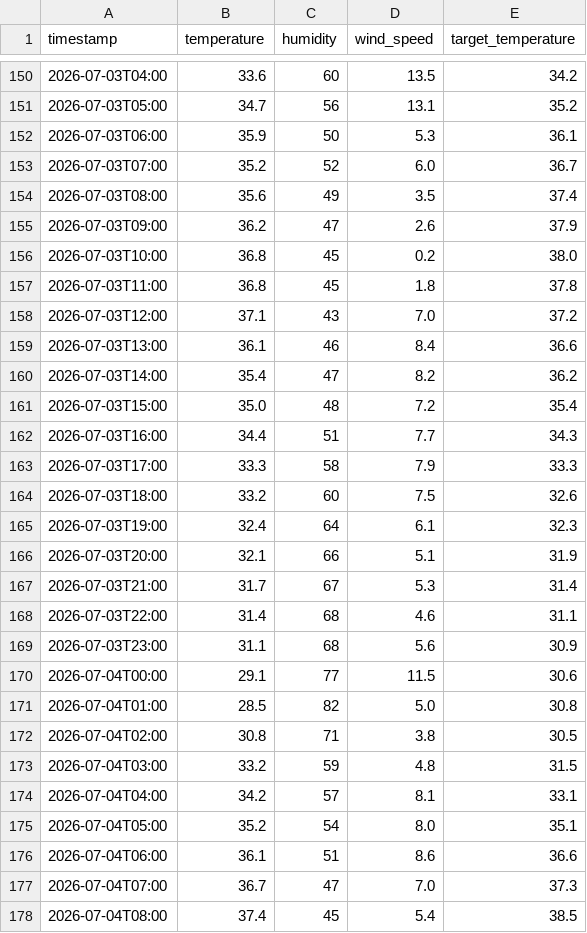
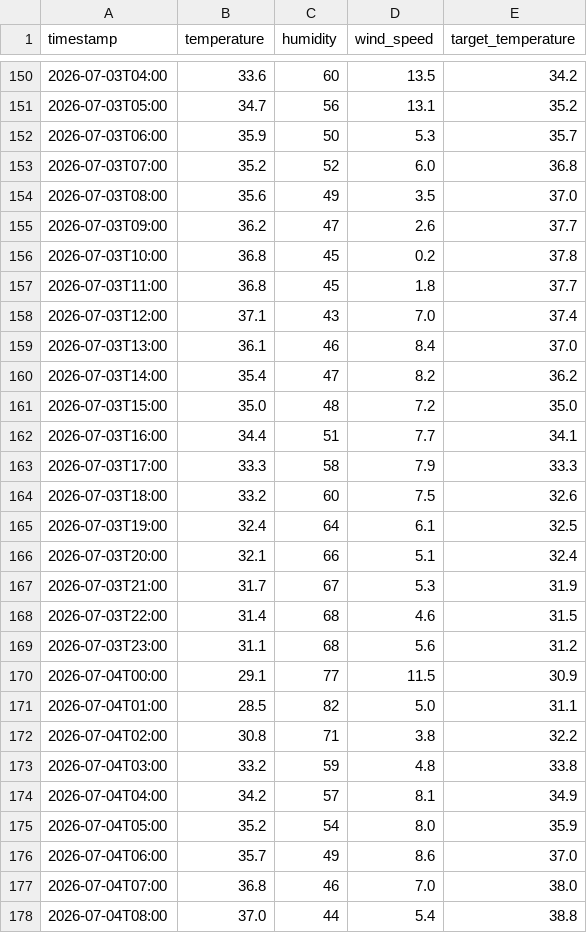
Before and after one commit to Furqan-Ahmed2006/Weather_Data_PIPELINE, a CSV file: clean_weather.csv, drawn as a sheet; only a part is shown, gaps mark what is left out; the diff covers the shown part only.

```diff
--- a/clean_weather.csv
+++ b/clean_weather.csv
@@ -151,28 +151,28 @@ timestamp,temperature,humidity,wind_speed,target_temperature
 2026-07-03T05:00,34.7,56,13.1,35.2
-2026-07-03T06:00,35.9,50,5.3,36.1
-2026-07-03T07:00,35.2,52,6.0,36.7
-2026-07-03T08:00,35.6,49,3.5,37.4
-2026-07-03T09:00,36.2,47,2.6,37.9
-2026-07-03T10:00,36.8,45,0.2,38.0
-2026-07-03T11:00,36.8,45,1.8,37.8
-2026-07-03T12:00,37.1,43,7.0,37.2
-2026-07-03T13:00,36.1,46,8.4,36.6
+2026-07-03T06:00,35.9,50,5.3,35.7
+2026-07-03T07:00,35.2,52,6.0,36.8
+2026-07-03T08:00,35.6,49,3.5,37.0
+2026-07-03T09:00,36.2,47,2.6,37.7
+2026-07-03T10:00,36.8,45,0.2,37.8
+2026-07-03T11:00,36.8,45,1.8,37.7
+2026-07-03T12:00,37.1,43,7.0,37.4
+2026-07-03T13:00,36.1,46,8.4,37.0
 2026-07-03T14:00,35.4,47,8.2,36.2
-2026-07-03T15:00,35.0,48,7.2,35.4
-2026-07-03T16:00,34.4,51,7.7,34.3
+2026-07-03T15:00,35.0,48,7.2,35.0
+2026-07-03T16:00,34.4,51,7.7,34.1
 2026-07-03T17:00,33.3,58,7.9,33.3
 2026-07-03T18:00,33.2,60,7.5,32.6
-2026-07-03T19:00,32.4,64,6.1,32.3
-2026-07-03T20:00,32.1,66,5.1,31.9
-2026-07-03T21:00,31.7,67,5.3,31.4
-2026-07-03T22:00,31.4,68,4.6,31.1
-2026-07-03T23:00,31.1,68,5.6,30.9
-2026-07-04T00:00,29.1,77,11.5,30.6
-2026-07-04T01:00,28.5,82,5.0,30.8
-2026-07-04T02:00,30.8,71,3.8,30.5
-2026-07-04T03:00,33.2,59,4.8,31.5
-2026-07-04T04:00,34.2,57,8.1,33.1
-2026-07-04T05:00,35.2,54,8.0,35.1
-2026-07-04T06:00,36.1,51,8.6,36.6
-2026-07-04T07:00,36.7,47,7.0,37.3
-2026-07-04T08:00,37.4,45,5.4,38.5
+2026-07-03T19:00,32.4,64,6.1,32.5
+2026-07-03T20:00,32.1,66,5.1,32.4
+2026-07-03T21:00,31.7,67,5.3,31.9
+2026-07-03T22:00,31.4,68,4.6,31.5
+2026-07-03T23:00,31.1,68,5.6,31.2
+2026-07-04T00:00,29.1,77,11.5,30.9
+2026-07-04T01:00,28.5,82,5.0,31.1
+2026-07-04T02:00,30.8,71,3.8,32.2
+2026-07-04T03:00,33.2,59,4.8,33.8
+2026-07-04T04:00,34.2,57,8.1,34.9
+2026-07-04T05:00,35.2,54,8.0,35.9
+2026-07-04T06:00,35.7,49,8.6,37.0
+2026-07-04T07:00,36.8,46,7.0,38.0
+2026-07-04T08:00,37.0,44,5.4,38.8
```
Also changed, not shown: 113 edited cells elsewhere in this file, 1 other file.
